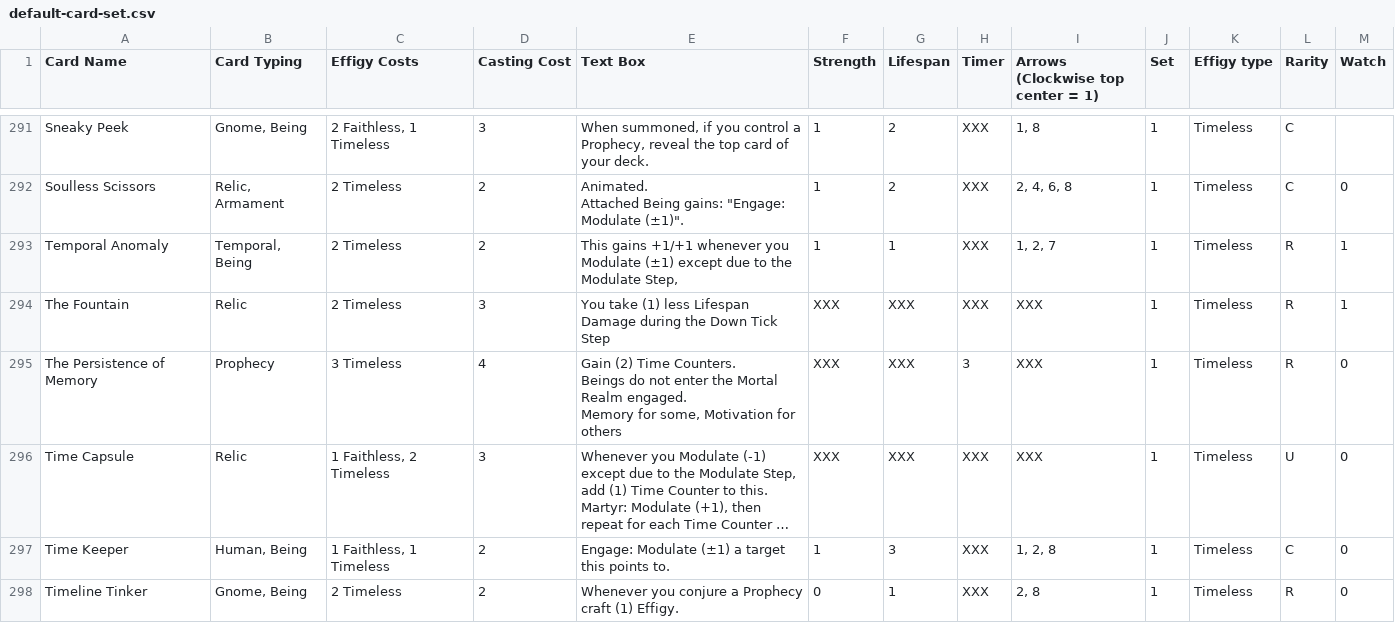
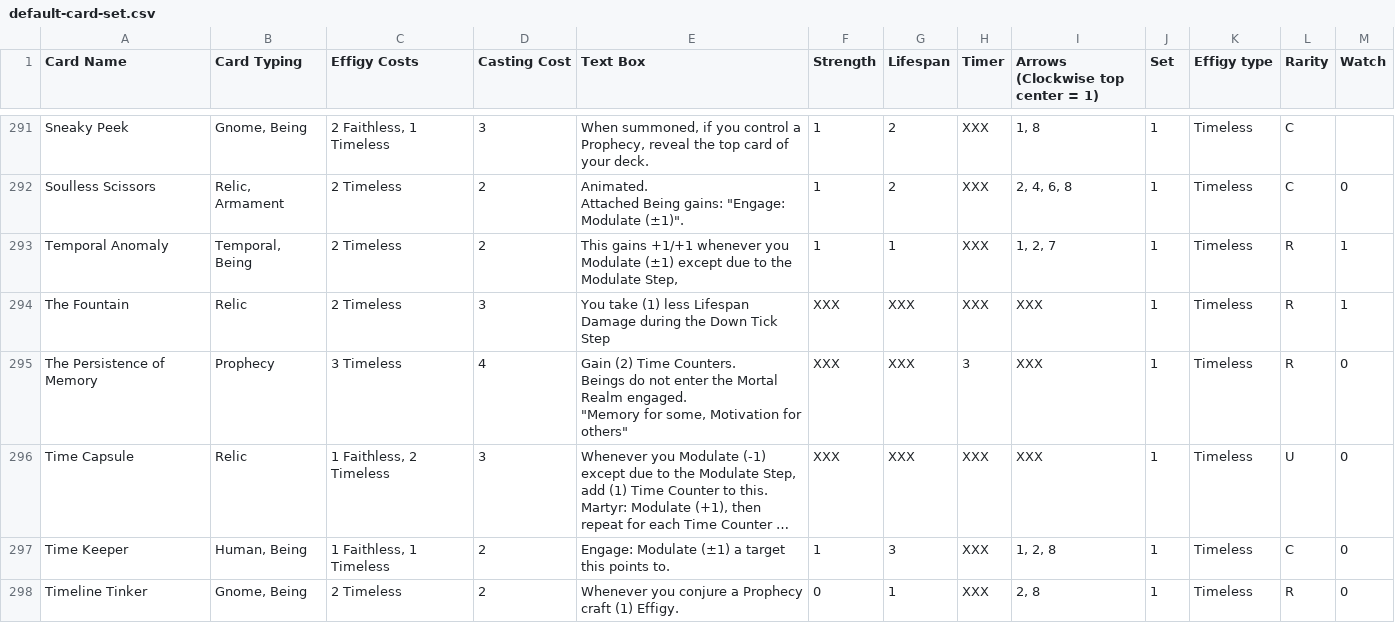
Before and after one commit to averagesmostudio-prog/cardproject, a CSV file: public/default-card-set.csv, drawn as a sheet; only a part is shown, gaps mark what is left out; long unchanged cells end in …; ↵ is a line break in a cell; the diff names each change by its address in the sheet, - before the commit and + after, or states it on an @@ line.

```diff
--- a/public/default-card-set.csv
+++ b/public/default-card-set.csv
-E295 (Text Box): …Realm engaged. ↵ Memory for some, Motivation for others
+E295 (Text Box): …Realm engaged. ↵ "Memory for some, Motivation for others"
```
Also changed, not shown: 5 other files.
